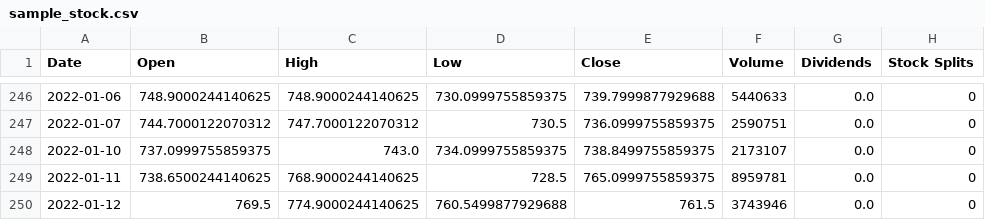
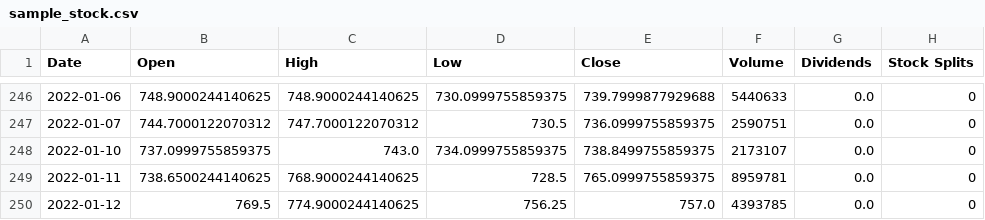
Before and after one commit to garg-aayush/finance_dashboard_example, a CSV file: data/sample_stock.csv, drawn as a sheet; only a part is shown, gaps mark what is left out.

```diff
--- a/data/sample_stock.csv
+++ b/data/sample_stock.csv
@@ -249,2 +249,2 @@ Date,Open,High,Low,Close,Volume,Dividends,Stock Splits
 2022-01-11,738.6500244140625,768.9000244140625,728.5,765.0999755859375,8959781,0.0,0
-2022-01-12,769.5,774.9000244140625,760.5499877929688,761.5,3743946,0.0,0
+2022-01-12,769.5,774.9000244140625,756.25,757.0,4393785,0.0,0
```
Also changed, not shown: 1 other file.
